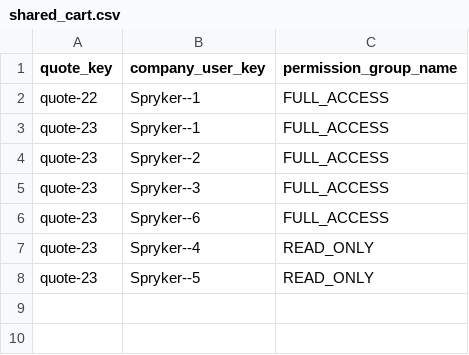
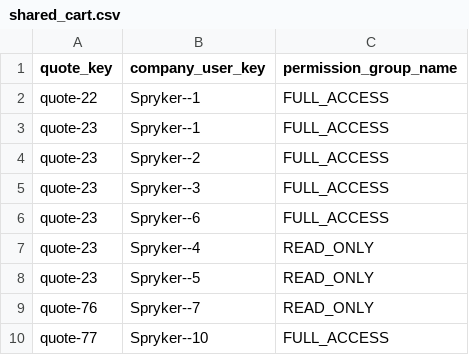
Before and after one commit to spryker/shared-cart-data-import, a CSV file: data/import/shared_cart.csv, drawn as a sheet; the diff names each change by its address in the sheet, - before the commit and + after, or states it on an @@ line.

```diff
--- a/data/import/shared_cart.csv
+++ b/data/import/shared_cart.csv
+row 9: quote-76 | Spryker--7 | READ_ONLY
+row 10: quote-77 | Spryker--10 | FULL_ACCESS
```
